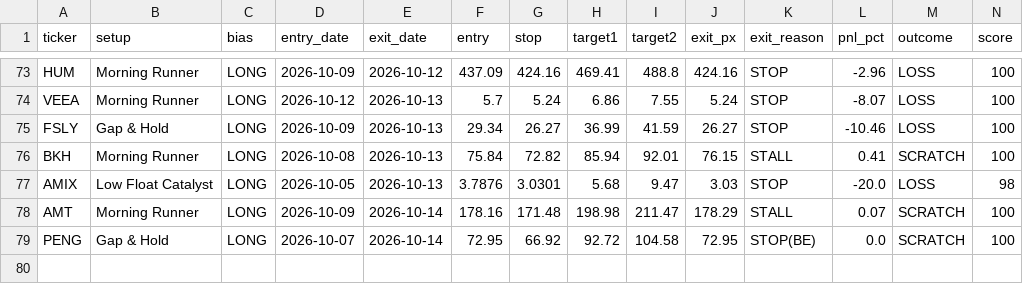
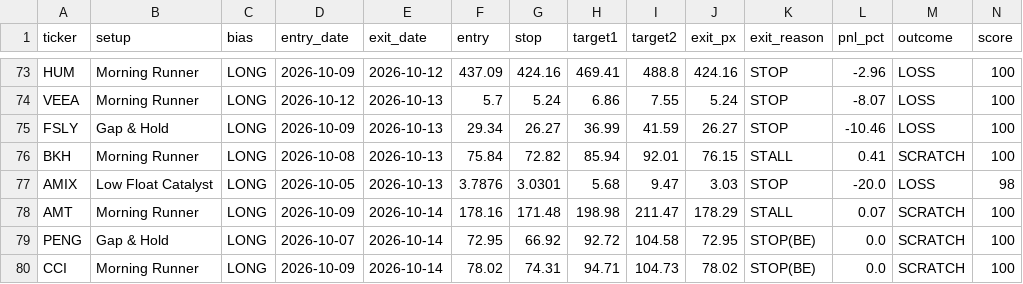
Before and after one commit to tsingh08/dman-algo-, a CSV file: dman_live_outcomes.csv, drawn as a sheet; only a part is shown, gaps mark what is left out; rows hold the shown columns only; the diff names each change by its address in the sheet, - before the commit and + after, or states it on an @@ line.

```diff
--- a/dman_live_outcomes.csv
+++ b/dman_live_outcomes.csv
+row 80: CCI | Morning Runner | LONG | 2026-10-09 | 2026-10-14 | 78.02 | 74.31 | 94.71 | 104.73 | 78.02 | STOP(BE) | 0.0 | SCRATCH | 100
```
Also changed, not shown: 4 other files.
